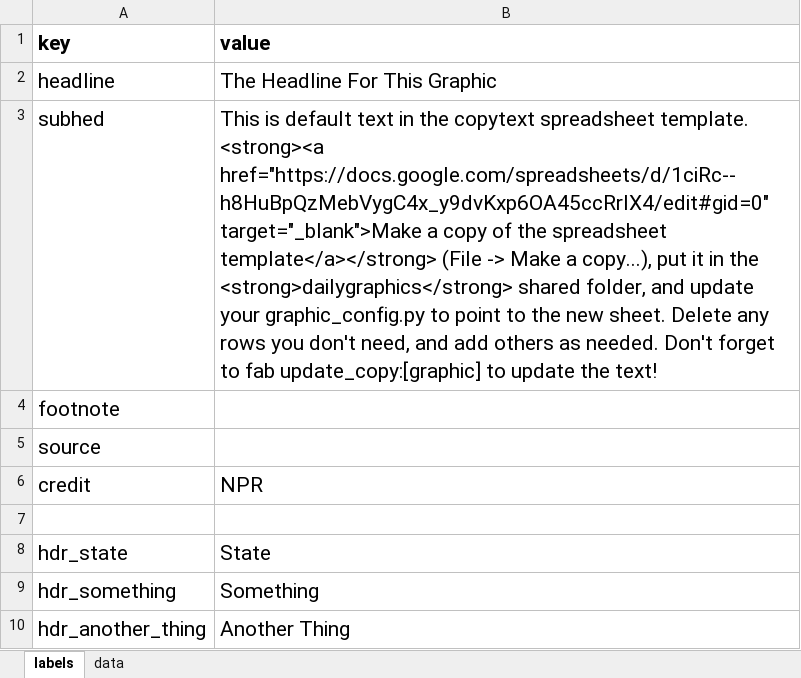
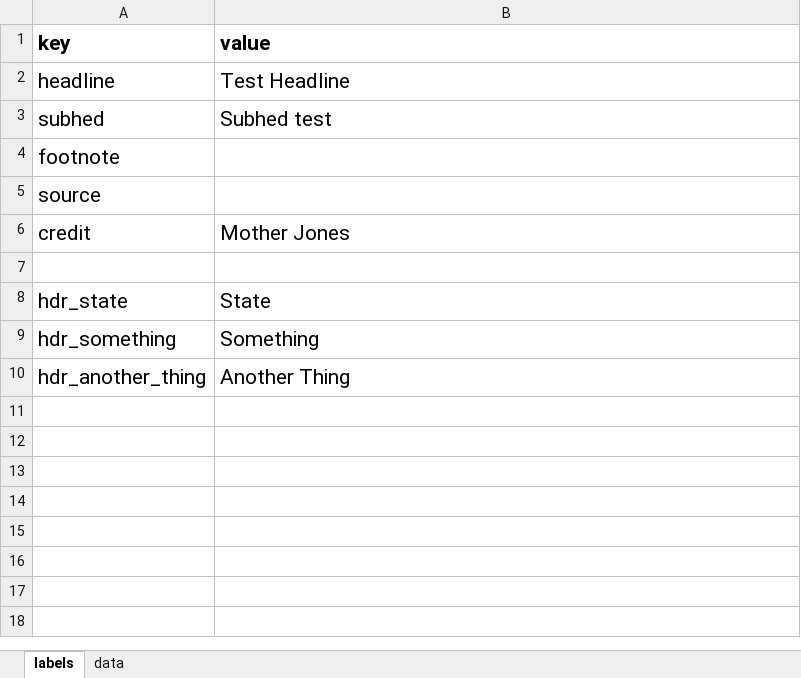
Before and after one commit to motherjones/dailygraphics, an Excel workbook: graphics/line-test/line-test.xlsx, sheet labels, drawn as a sheet; values as stored, in another font and other column widths than the file's, no borders; charts and pictures not drawn; the diff names each change by its address in the sheet, - before the commit and + after, or states it on an @@ line.

Commit message:
Updated data?

```diff
--- a/graphics/line-test/line-test.xlsx (sheet labels)
+++ b/graphics/line-test/line-test.xlsx (sheet labels)
-B2 (value): The Headline For This Graphic
+B2 (value): Test Headline
-B3 (value): This is default text in the copytext spreadsheet template. <strong><a href="https://docs.google.com/spreadsheets/d/1ciRc--h8HuBpQzMebVygC4x_y9dvKxp6OA45ccRrIX4/edit#gid=0" target="_blank">Make a copy of the spreadsheet template</a></strong> (File -> Make a copy...), put it in the <strong>dailygraphics</strong> shared folder, and update your graphic_config.py to point to the new sheet. Delete any rows you don't need, and add others as needed. Don't forget to fab update_copy:[graphic] to update the text!
+B3 (value): Subhed test
-B6 (value): NPR
+B6 (value): Mother Jones
```
